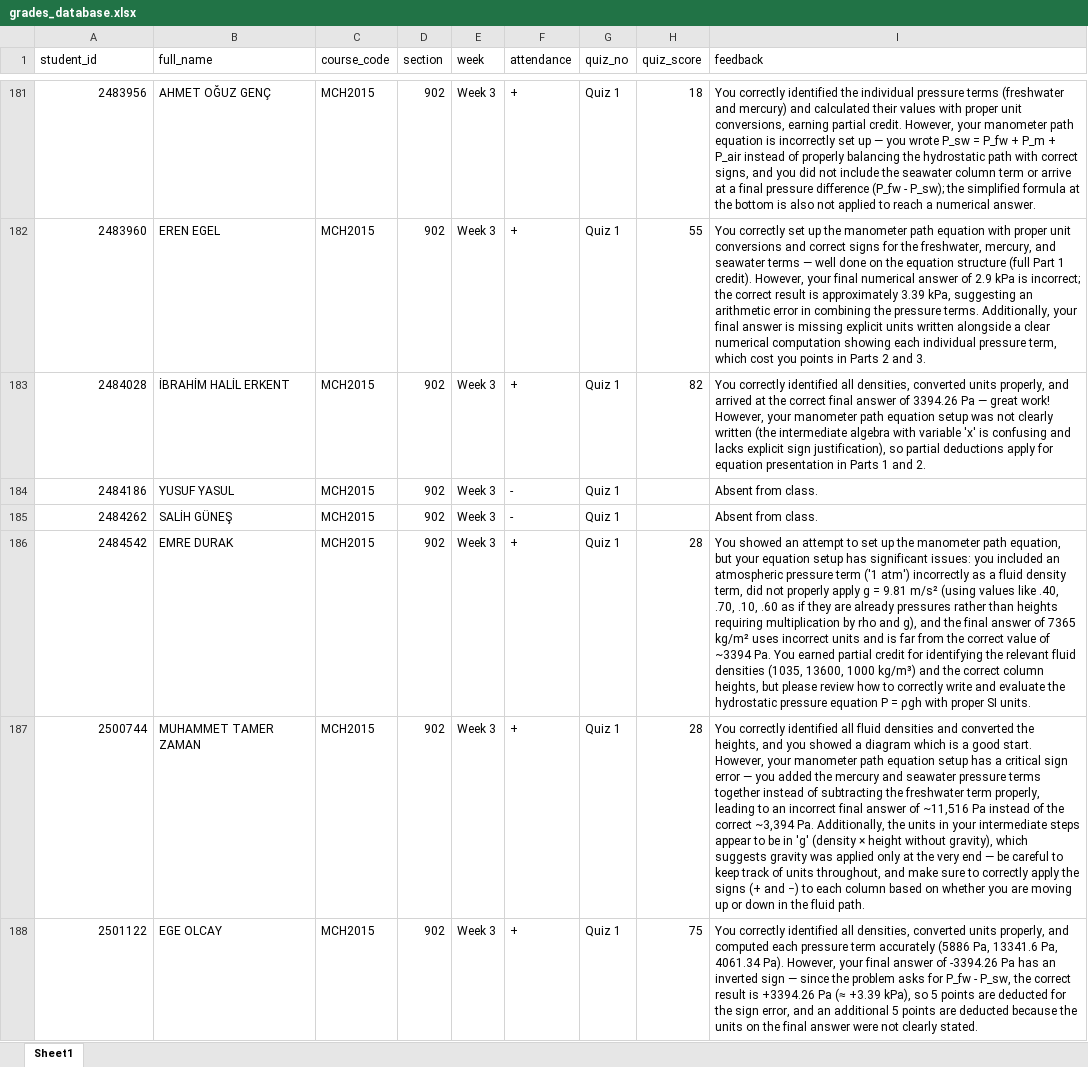
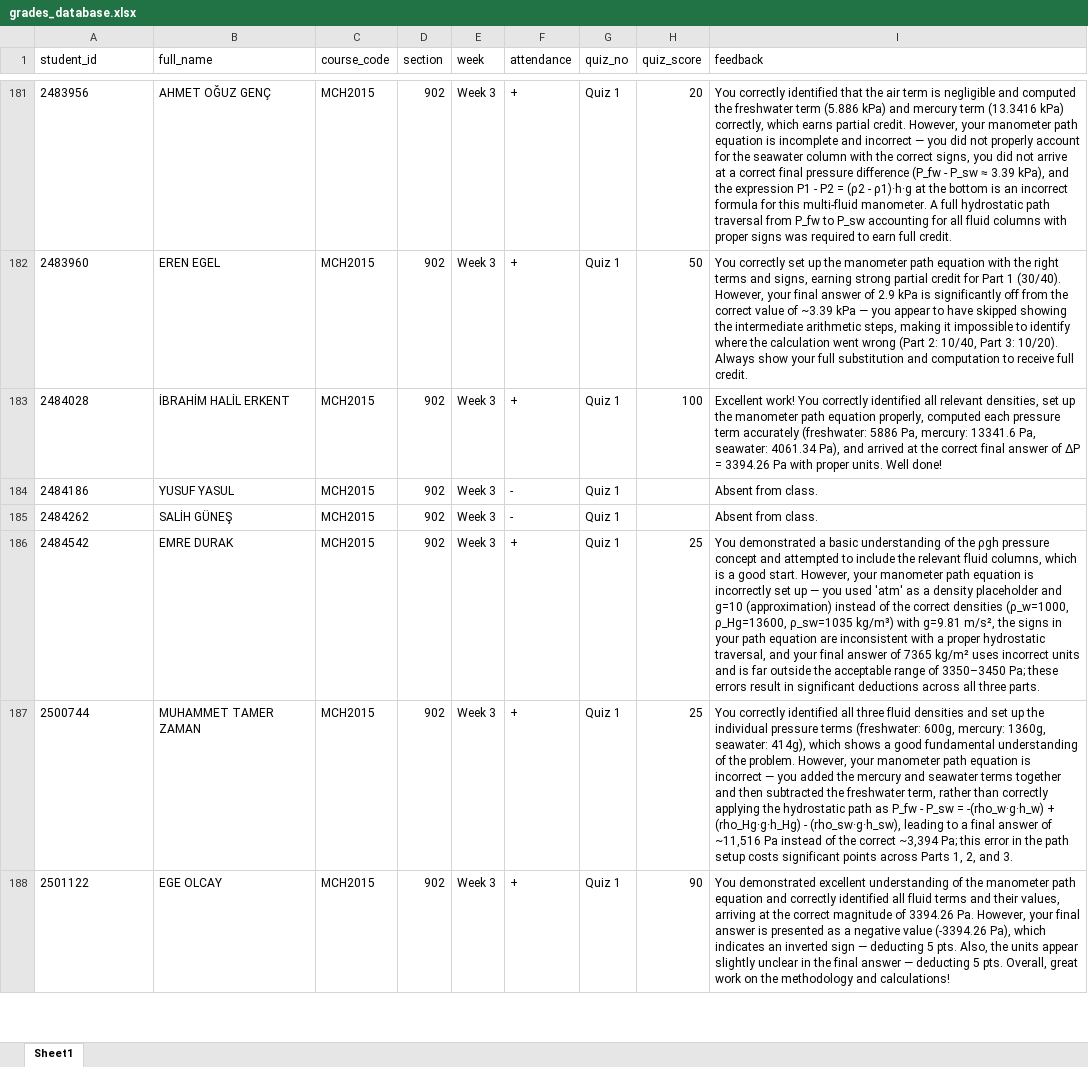
Before and after one commit to gokhangulser0/bau-course-portal, an Excel workbook: grades_database.xlsx, sheet Sheet1, drawn as a sheet; only a part is shown, gaps mark what is left out; values as stored, in another font and other column widths than the file's, no borders; the diff covers the shown part only; the diff names each change by its address in the sheet, - before the commit and + after, or states it on an @@ line.

Commit message:
Auto-update: MCH2015 Sec 902 Week 3 records

```diff
--- a/grades_database.xlsx (sheet Sheet1)
+++ b/grades_database.xlsx (sheet Sheet1)
-A181:A188 alignment: right
+A181:A188 alignment: left
-H181 (quiz_score): 18
+H181 (quiz_score): 20
-I181 (feedback): …correctly identified the individual pressure terms (freshwater and mercury) and calculated their values with proper unit conversions, earning partial credit. However, your manometer path equation is incorrectly set up — you wrote P_sw = P_fw + P_m + P_air instead of properly balancing the hydrostatic path with correct signs, and you did not include the seawater column term or arrive at a final pressure difference (P_fw - P_sw); the simplified formula at the bottom is also not applied to reach a numerical answer.
+I181 (feedback): …correctly identified that the air term is negligible and computed the freshwater term (5.886 kPa) and mercury term (13.3416 kPa) correctly, which earns partial credit. However, your manometer path equation is incomplete and incorrect — you did not properly account for the seawater column with the correct signs, you did not arrive at a correct final pressure difference (P_fw - P_sw ≈ 3.39 kPa), and the expression P1 - P2 = (ρ2 - ρ1)·h·g at the bottom is an incorrect formula for this multi-fluid manometer. A full hydrostatic path traversal from P_fw to P_sw accounting for all fluid columns with proper signs was required to earn full credit.
-H182 (quiz_score): 55
+H182 (quiz_score): 50
-I182 (feedback): …equation with proper unit conversions and correct signs for the freshwater, mercury, and seawater terms — well done on the equation structure (full Part 1 credit). However, your final numerical answer of 2.9 kPa is incorrect; the correct result is approximately 3.39 kPa, suggesting an arithmetic error in combining the pressure terms. Additionally, your final answer is missing explicit units written alongside a clear numerical computation showing each individual pressure term, which cost you points in Parts 2 and 3.
+I182 (feedback): …equation with the right terms and signs, earning strong partial credit for Part 1 (30/40). However, your final answer of 2.9 kPa is significantly off from the correct value of ~3.39 kPa — you appear to have skipped showing the intermediate arithmetic steps, making it impossible to identify where the calculation went wrong (Part 2: 10/40, Part 3: 10/20). Always show your full substitution and computation to receive full credit.
-H183 (quiz_score): 82
+H183 (quiz_score): 100
-I183 (feedback): You correctly identified all densities, converted units properly, and arrived at the correct final answer of 3394.26 Pa — great work! However, your manometer path equation setup was not clearly written (the intermediate algebra with variable 'x' is confusing and lacks explicit sign justification), so partial deductions apply for equation presentation in Parts 1 and 2.
+I183 (feedback): Excellent work! You correctly identified all relevant densities, set up the manometer path equation properly, computed each pressure term accurately (freshwater: 5886 Pa, mercury: 13341.6 Pa, seawater: 4061.34 Pa), and arrived at the correct final answer of ΔP = 3394.26 Pa with proper units. Well done!
-H186:H187 (quiz_score): 28
+H186:H187 (quiz_score): 25
-I186 (feedback): You showed an attempt to set up the manometer path equation, but your equation setup has significant issues: you included an atmospheric pressure term ('1 atm') incorrectly as a fluid density term, did not properly apply g = 9.81 m/s² (using values like .40, .70, .10, .60 as if they are already pressures rather than heights requiring multiplication by rho and g), and the final answer of 7365 kg/m² uses incorrect units and is far from the correct value of ~3394 Pa. You earned partial credit for identifying the relevant fluid densities (1035, 13600, 1000 kg/m³) and the correct column heights, but please review how to correctly write and evaluate the hydrostatic pressure equation P = ρgh with proper SI units.
+I186 (feedback): You demonstrated a basic understanding of the ρgh pressure concept and attempted to include the relevant fluid columns, which is a good start. However, your manometer path equation is incorrectly set up — you used 'atm' as a density placeholder and g=10 (approximation) instead of the correct densities (ρ_w=1000, ρ_Hg=13600, ρ_sw=1035 kg/m³) with g=9.81 m/s², the signs in your path equation are inconsistent with a proper hydrostatic traversal, and your final answer of 7365 kg/m² uses incorrect units and is far outside the acceptable range of 3350–3450 Pa; these errors result in significant deductions across all three parts.
-I187 (feedback): …identified all fluid densities and converted the heights, and you showed a diagram which is a good start. However, your manometer path equation setup has a critical sign error — you added the mercury and seawater pressure terms together instead of subtracting the freshwater term properly, leading to an incorrect final answer of ~11,516 Pa instead of the correct ~3,394 Pa. Additionally, the units in your intermediate steps appear to be in 'g' (density × height without gravity), which suggests gravity was applied only at the very end — be careful to keep track of units throughout, and make sure to correctly apply the signs (+ and −) to each column based on whether you are moving up or down in the fluid path.
+I187 (feedback): …identified all three fluid densities and set up the individual pressure terms (freshwater: 600g, mercury: 1360g, seawater: 414g), which shows a good fundamental understanding of the problem. However, your manometer path equation is incorrect — you added the mercury and seawater terms together and then subtracted the freshwater term, rather than correctly applying the hydrostatic path as P_fw - P_sw = -(rho_w·g·h_w) + (rho_Hg·g·h_Hg) - (rho_sw·g·h_sw), leading to a final answer of ~11,516 Pa instead of the correct ~3,394 Pa; this error in the path setup costs significant points across Parts 1, 2, and 3.
-H188 (quiz_score): 75
+H188 (quiz_score): 90
-I188 (feedback): You correctly identified all densities, converted units properly, and computed each pressure term accurately (5886 Pa, 13341.6 Pa, 4061.34 Pa). However, your final answer of -3394.26 Pa has an inverted sign — since the problem asks for P_fw - P_sw, the correct result is +3394.26 Pa (≈ +3.39 kPa), so 5 points are deducted for the sign error, and an additional 5 points are deducted because the units on the final answer were not clearly stated.
+I188 (feedback): You demonstrated excellent understanding of the manometer path equation and correctly identified all fluid terms and their values, arriving at the correct magnitude of 3394.26 Pa. However, your final answer is presented as a negative value (-3394.26 Pa), which indicates an inverted sign — deducting 5 pts. Also, the units appear slightly unclear in the final answer — deducting 5 pts. Overall, great work on the methodology and calculations!
```
Also changed, not shown: 42 edited cells and cell formats elsewhere in this sheet.
